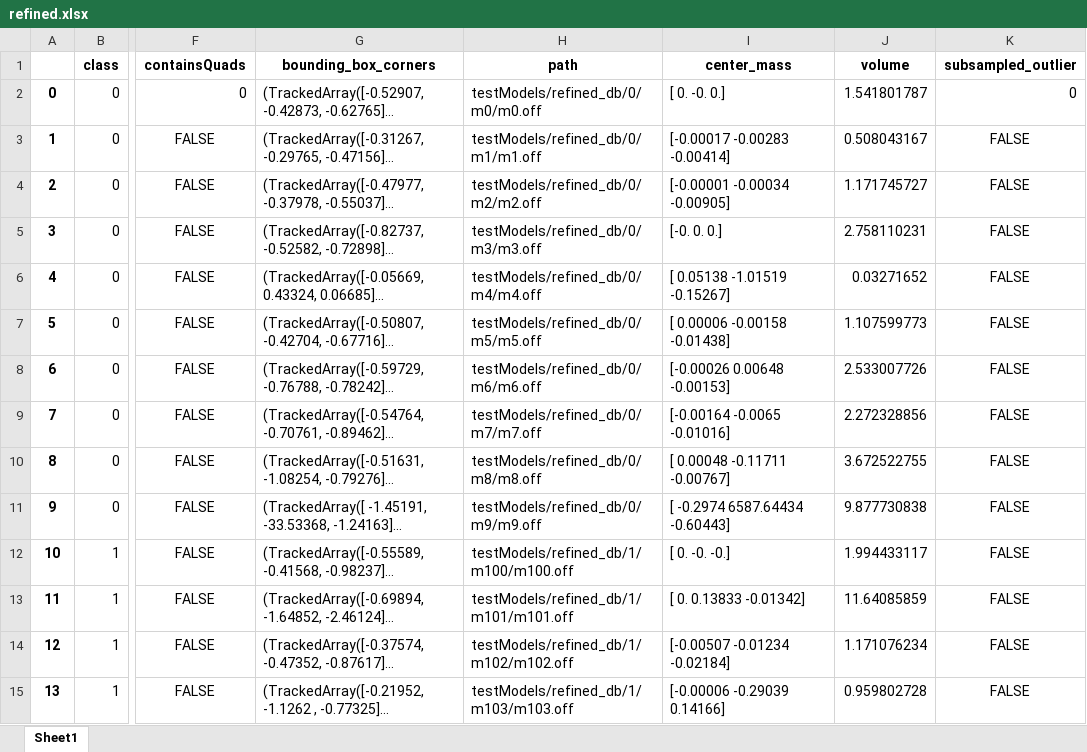
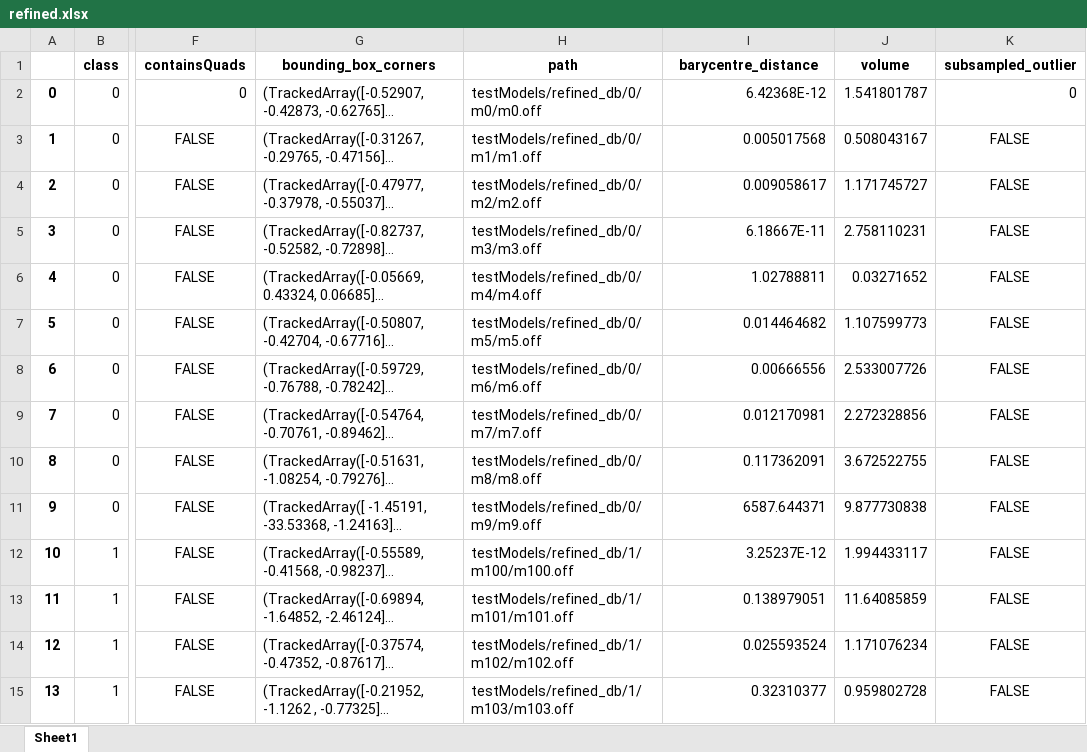
Before and after one commit to myrthemh/MultimediaRetrieval, an Excel workbook: features/refined.xlsx, sheet Sheet1, drawn as a sheet; only a part is shown, gaps mark what is left out; long unchanged cells end in …; values as stored, in another font and other column widths than the file's, no borders; the diff covers the shown part only; the diff names each change by its address in the sheet, - before the commit and + after, or states it on an @@ line.

```diff
--- a/features/refined.xlsx (sheet Sheet1)
+++ b/features/refined.xlsx (sheet Sheet1)
-I1: center_mass
+I1: barycentre_distance
-I2 (barycentre_distance): [ 0. -0. 0.]
+I2 (barycentre_distance): 6.42368E-12
-I3 (barycentre_distance): [-0.00017 -0.00283 -0.00414]
+I3 (barycentre_distance): 0.005017568
-I4 (barycentre_distance): [-0.00001 -0.00034 -0.00905]
+I4 (barycentre_distance): 0.009058617
-I5 (barycentre_distance): [-0. 0. 0.]
+I5 (barycentre_distance): 6.18667E-11
-I6 (barycentre_distance): [ 0.05138 -1.01519 -0.15267]
+I6 (barycentre_distance): 1.02788811
-I7 (barycentre_distance): [ 0.00006 -0.00158 -0.01438]
+I7 (barycentre_distance): 0.014464682
-I8 (barycentre_distance): [-0.00026 0.00648 -0.00153]
+I8 (barycentre_distance): 0.00666556
-I9 (barycentre_distance): [-0.00164 -0.0065 -0.01016]
+I9 (barycentre_distance): 0.012170981
-I10 (barycentre_distance): [ 0.00048 -0.11711 -0.00767]
+I10 (barycentre_distance): 0.117362091
-I11 (barycentre_distance): [ -0.2974 6587.64434 -0.60443]
+I11 (barycentre_distance): 6587.644371
-I12 (barycentre_distance): [ 0. -0. -0.]
+I12 (barycentre_distance): 3.25237E-12
-I13 (barycentre_distance): [ 0. 0.13833 -0.01342]
+I13 (barycentre_distance): 0.138979051
-I14 (barycentre_distance): [-0.00507 -0.01234 -0.02184]
+I14 (barycentre_distance): 0.025593524
-I15 (barycentre_distance): [-0.00006 -0.29039 0.14166]
+I15 (barycentre_distance): 0.32310377
```
Also changed, not shown: 232 edited cells elsewhere in this sheet, features/original.xlsx, 8 other files.
